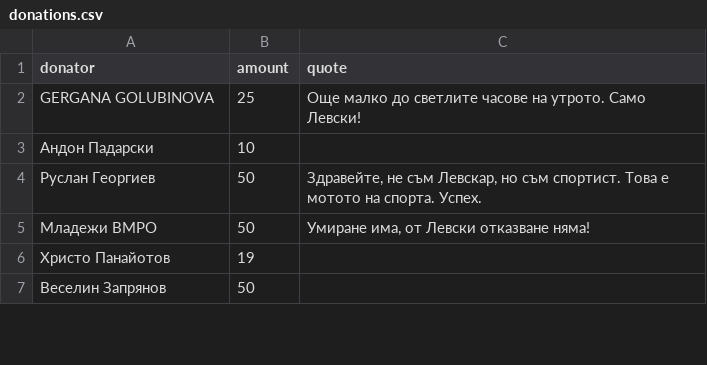
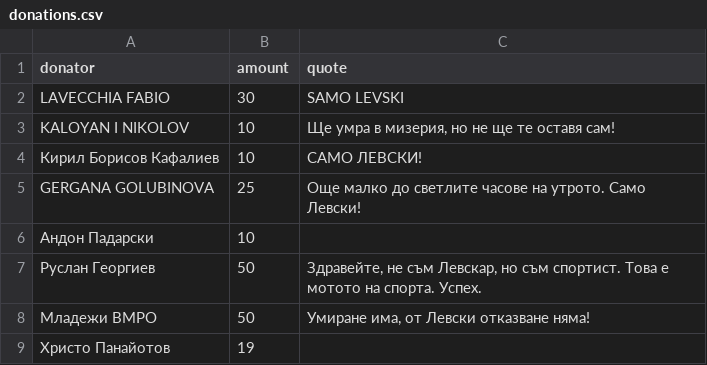
Before and after one commit to AndreyKarabeljov/levski, a CSV file: wp-content/uploads/donations.csv, drawn as a sheet; only a part is shown; the shorter side is filled out with more unchanged rows; the diff names each change by its address in the sheet, - before the commit and + after, or states it on an @@ line.

```diff
--- a/wp-content/uploads/donations.csv
+++ b/wp-content/uploads/donations.csv
+row 2: LAVECCHIA FABIO | 30 | SAMO LEVSKI
+row 3: KALOYAN I NIKOLOV | 10 | Ще умра в мизерия, но не ще те оставя сам!
+row 4: Кирил Борисов Кафалиев | 10 | САМО ЛЕВСКИ!
```
Also changed, not shown: 1 other file.
